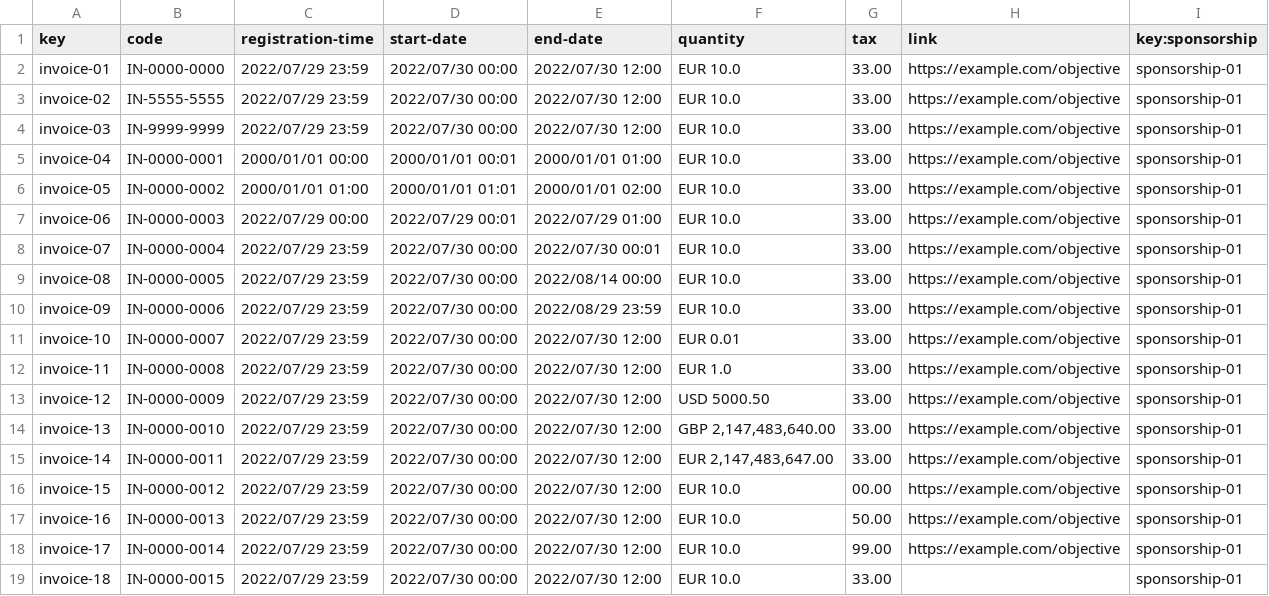
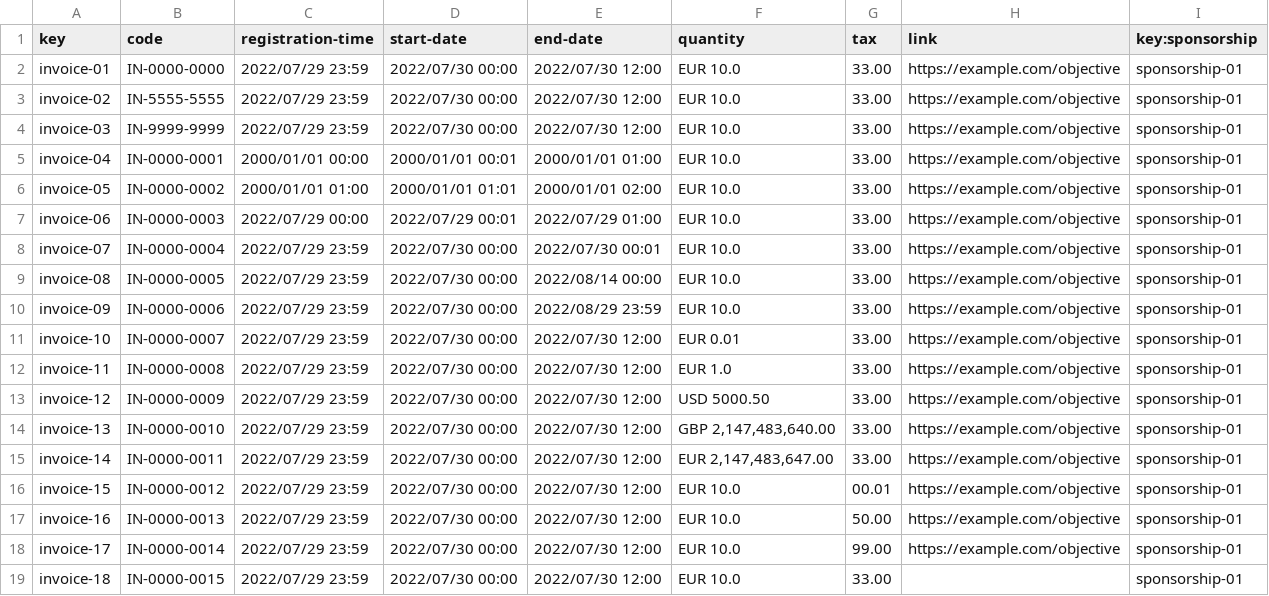
Before and after one commit to JesusFern/Acme-SF-D02, a CSV file: src/main/webapp/WEB-INF/resources/sample-data/Invoice.csv, drawn as a sheet.

Commit message:
Fix Invoices

```diff
--- a/src/main/webapp/WEB-INF/resources/sample-data/Invoice.csv
+++ b/src/main/webapp/WEB-INF/resources/sample-data/Invoice.csv
@@ -15,3 +15,3 @@ invoice-13,IN-0000-0010,2022/07/29 23:59,2022/07/30 00:00,2022/07/30 12:00,"GBP
 invoice-14,IN-0000-0011,2022/07/29 23:59,2022/07/30 00:00,2022/07/30 12:00,"EUR 2,147,483,647.00",33.00,https://example.com/objective,sponsorship-01
-invoice-15,IN-0000-0012,2022/07/29 23:59,2022/07/30 00:00,2022/07/30 12:00,"EUR 10.0",00.00,https://example.com/objective,sponsorship-01
+invoice-15,IN-0000-0012,2022/07/29 23:59,2022/07/30 00:00,2022/07/30 12:00,"EUR 10.0",00.01,https://example.com/objective,sponsorship-01
 invoice-16,IN-0000-0013,2022/07/29 23:59,2022/07/30 00:00,2022/07/30 12:00,"EUR 10.0",50.00,https://example.com/objective,sponsorship-01
```
Also changed, not shown: 1 other file.
